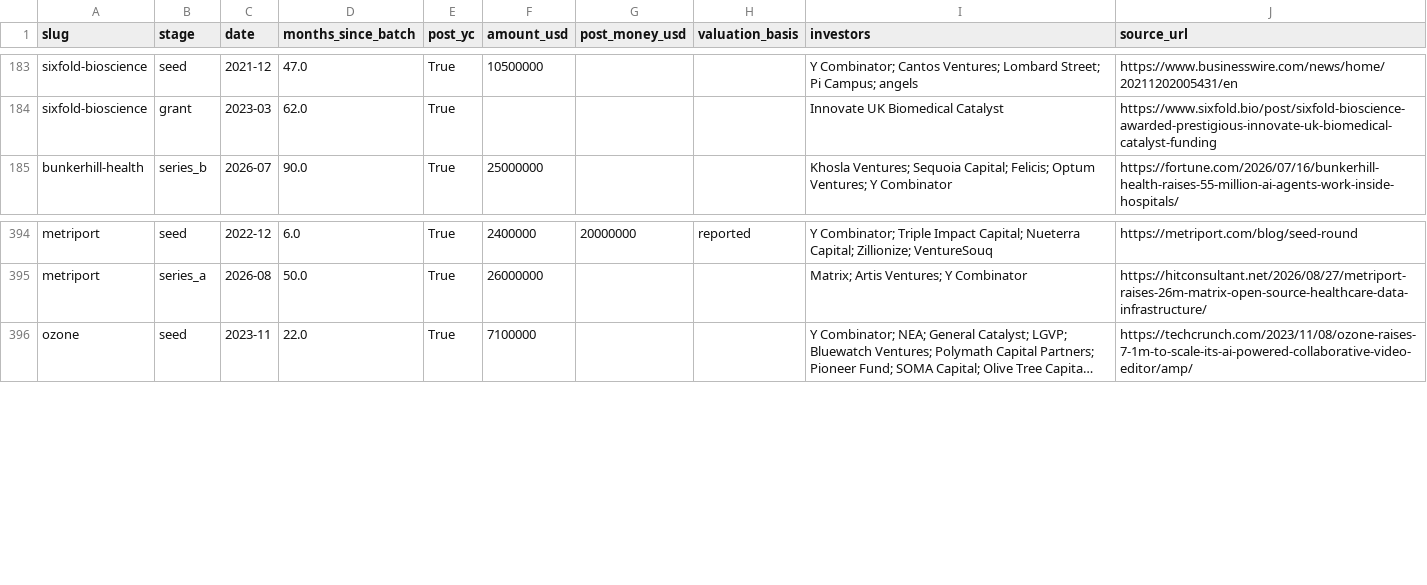
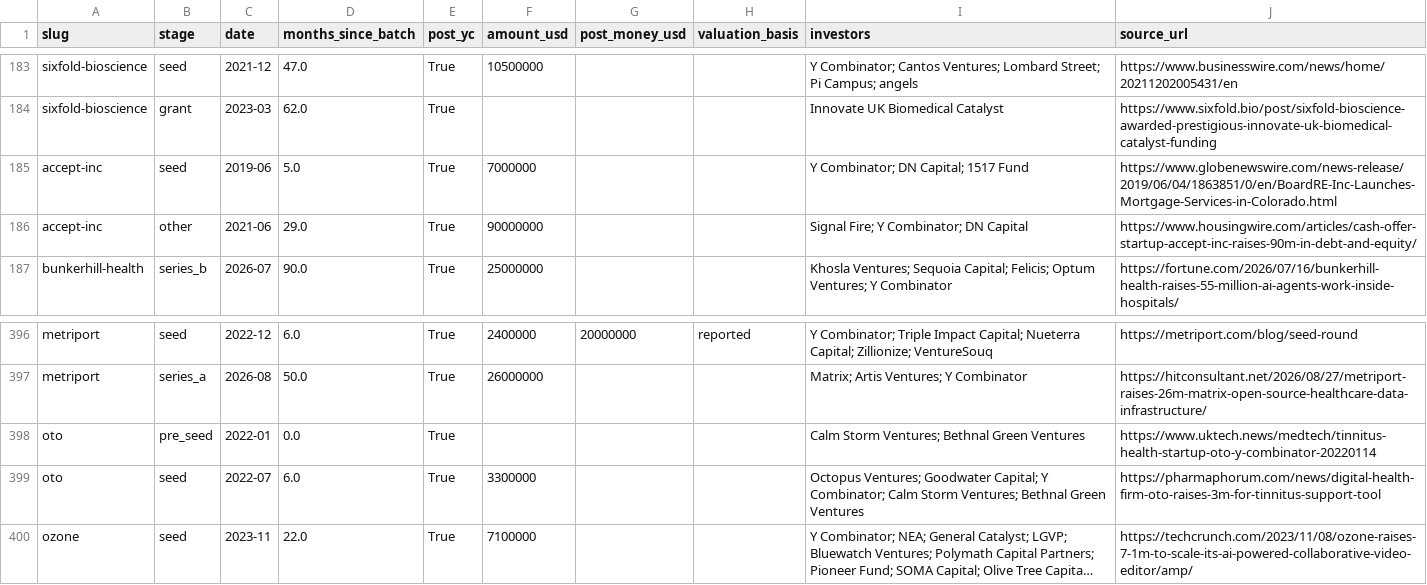
Before and after one commit to edison16a/yc-startup-life, a CSV file: data/rounds.csv, drawn as a sheet; only a part is shown, gaps mark what is left out; long unchanged cells end in …; the diff names each change by its address in the sheet, - before the commit and + after, or states it on an @@ line.

```diff
--- a/data/rounds.csv
+++ b/data/rounds.csv
+row 185: accept-inc | seed | 2019-06 | 5.0 | True | 7000000 |  |  | Y Combinator; DN Capital; 1517 Fund | https://www.globenewswire.com/news-release/2019/06/04/1863851/0/en/BoardRE-Inc-Launches-Mortgage-Services-in-Colorado.html
+row 186: accept-inc | other | 2021-06 | 29.0 | True | 90000000 |  |  | Signal Fire; Y Combinator; DN Capital | https://www.housingwire.com/articles/cash-offer-startup-accept-inc-raises-90m-in-debt-and-equity/
+row 398: oto | pre_seed | 2022-01 | 0.0 | True |  |  |  | Calm Storm Ventures; Bethnal Green Ventures | https://www.uktech.news/medtech/tinnitus-health-startup-oto-y-combinator-20220114
+row 399: oto | seed | 2022-07 | 6.0 | True | 3300000 |  |  | Octopus Ventures; Goodwater Capital; Y Combinator; Calm Storm Ventures; Bethnal Green Ventures | https://pharmaphorum.com/news/digital-health-firm-oto-raises-3m-for-tinnitus-support-tool
```
Also changed, not shown: data/competitors.csv, data/founders.csv, 10 other files.
